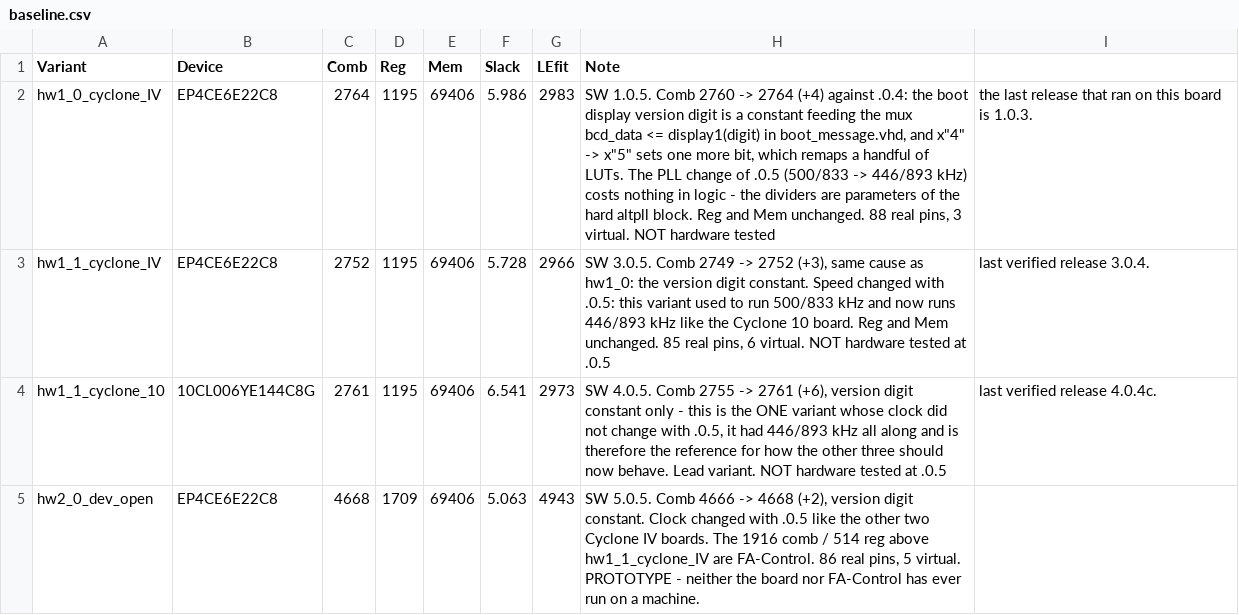
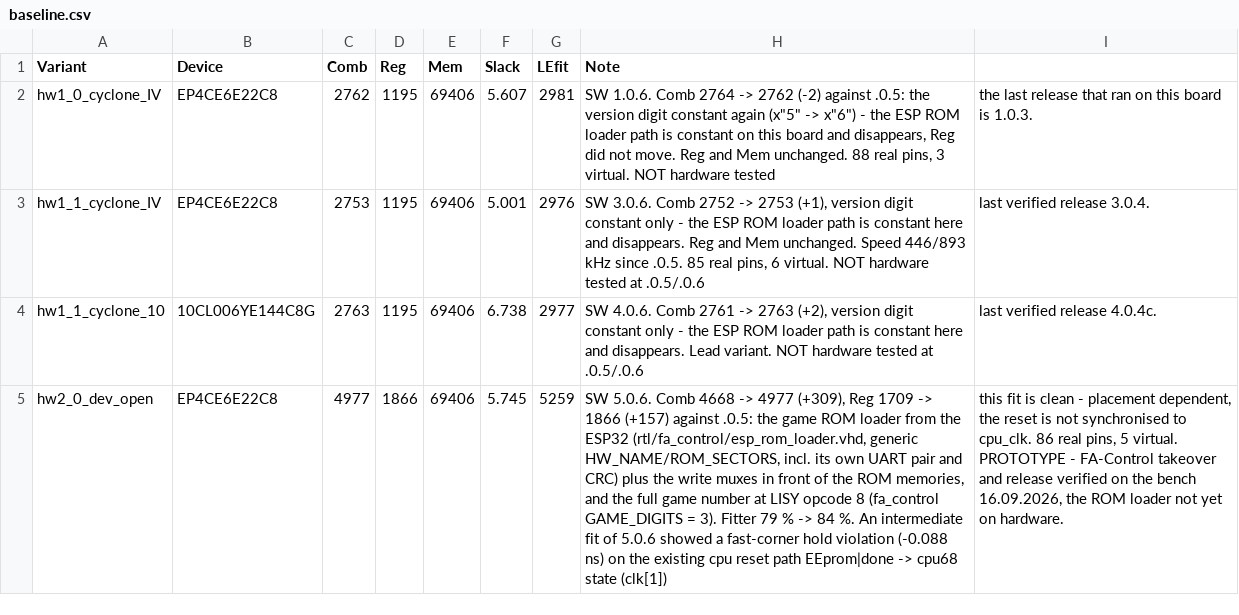
Before and after one commit to bontango/SternFA, a CSV file: scripts/baseline.csv, drawn as a sheet; the diff names each change by its address in the sheet, - before the commit and + after, or states it on an @@ line.

```diff
--- a/scripts/baseline.csv
+++ b/scripts/baseline.csv
-C2 (Comb): 2764
+C2 (Comb): 2762
-F2 (Slack): 5.986
+F2 (Slack): 5.607
-G2 (LEfit): 2983
+G2 (LEfit): 2981
-H2 (Note): SW 1.0.5. Comb 2760 -> 2764 (+4) against .0.4: the boot display version digit is a constant feeding the mux bcd_data <= display1(digit) in boot_message.vhd, and x"4" -> x"5" sets one more bit, which remaps a handful of LUTs. The PLL change of .0.5 (500/833 -> 446/893 kHz) costs nothing in logic - the dividers are parameters of the hard altpll block. Reg and…
+H2 (Note): SW 1.0.6. Comb 2764 -> 2762 (-2) against .0.5: the version digit constant again (x"5" -> x"6") - the ESP ROM loader path is constant on this board and disappears, Reg did not move. Reg and…
-C3 (Comb): 2752
+C3 (Comb): 2753
-F3 (Slack): 5.728
+F3 (Slack): 5.001
-G3 (LEfit): 2966
+G3 (LEfit): 2976
-H3 (Note): SW 3.0.5. Comb 2749 -> 2752 (+3), same cause as hw1_0: the version digit constant. Speed changed with .0.5: this variant used to run 500/833 kHz and now runs 446/893 kHz like the Cyclone 10 board. Reg and Mem unchanged. 85 real pins, 6 virtual. NOT hardware tested at .0.5
+H3 (Note): SW 3.0.6. Comb 2752 -> 2753 (+1), version digit constant only - the ESP ROM loader path is constant here and disappears. Reg and Mem unchanged. Speed 446/893 kHz since .0.5. 85 real pins, 6 virtual. NOT hardware tested at .0.5/.0.6
-C4 (Comb): 2761
+C4 (Comb): 2763
-F4 (Slack): 6.541
+F4 (Slack): 6.738
-G4 (LEfit): 2973
+G4 (LEfit): 2977
-H4 (Note): SW 4.0.5. Comb 2755 -> 2761 (+6), version digit constant only - this is the ONE variant whose clock did not change with .0.5, it had 446/893 kHz all along and is therefore the reference for how the other three should now behave. Lead variant. NOT hardware tested at .0.5
+H4 (Note): SW 4.0.6. Comb 2761 -> 2763 (+2), version digit constant only - the ESP ROM loader path is constant here and disappears. Lead variant. NOT hardware tested at .0.5/.0.6
-C5 (Comb): 4668
+C5 (Comb): 4977
-D5 (Reg): 1709
+D5 (Reg): 1866
-F5 (Slack): 5.063
+F5 (Slack): 5.745
-G5 (LEfit): 4943
+G5 (LEfit): 5259
-H5 (Note): SW 5.0.5. Comb 4666 -> 4668 (+2), version digit constant. Clock changed with .0.5 like the other two Cyclone IV boards. The 1916 comb / 514 reg above hw1_1_cyclone_IV are FA-Control. 86 real pins, 5 virtual. PROTOTYPE - neither the board nor FA-Control has ever run on a machine.
+H5 (Note): SW 5.0.6. Comb 4668 -> 4977 (+309), Reg 1709 -> 1866 (+157) against .0.5: the game ROM loader from the ESP32 (rtl/fa_control/esp_rom_loader.vhd, generic HW_NAME/ROM_SECTORS, incl. its own UART pair and CRC) plus the write muxes in front of the ROM memories, and the full game number at LISY opcode 8 (fa_control GAME_DIGITS = 3). Fitter 79 % -> 84 %. An intermediate fit of 5.0.6 showed a fast-corner hold violation (-0.088 ns) on the existing cpu reset path EEprom|done -> cpu68 state (clk[1])
-I5: (empty)
+I5: this fit is clean - placement dependent, the reset is not synchronised to cpu_clk. 86 real pins, 5 virtual. PROTOTYPE - FA-Control takeover and release verified on the bench 16.09.2026, the ROM loader not yet on hardware.
```
Also changed, not shown: 11 other files.
